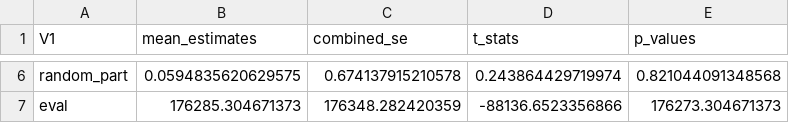
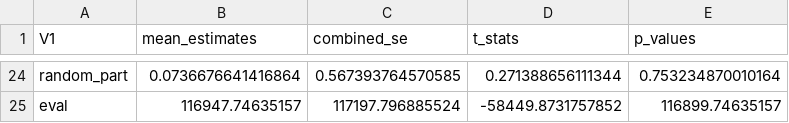
Before and after one commit to maiktreya/petit-rentier-HFCS, a CSV file: prod/mixed_models/out/rentsbi_K.csv, drawn as a sheet; only a part is shown, gaps mark what is left out; addresses are those after the commit; the diff covers the shown part only; the diff names each change by its address in the sheet, - before the commit and + after, or states it on an @@ line.

```diff
--- a/prod/mixed_models/out/rentsbi_K.csv
+++ b/prod/mixed_models/out/rentsbi_K.csv
-B24 (mean_estimates): 0.0594835620629575
+B24 (mean_estimates): 0.0736676641416864
-C24 (combined_se): 0.674137915210578
+C24 (combined_se): 0.567393764570585
-D24 (t_stats): 0.243864429719974
+D24 (t_stats): 0.271388656111344
-E24 (p_values): 0.821044091348568
+E24 (p_values): 0.753234870010164
-B25 (mean_estimates): 176285.304671373
+B25 (mean_estimates): 116947.74635157
-C25 (combined_se): 176348.282420359
+C25 (combined_se): 117197.796885524
-D25 (t_stats): -88136.6523356866
+D25 (t_stats): -58449.8731757852
-E25 (p_values): 176273.304671373
+E25 (p_values): 116899.74635157
```
Also changed, not shown: 18 added rows and 15 edited cells elsewhere in this file, 9 other files.
